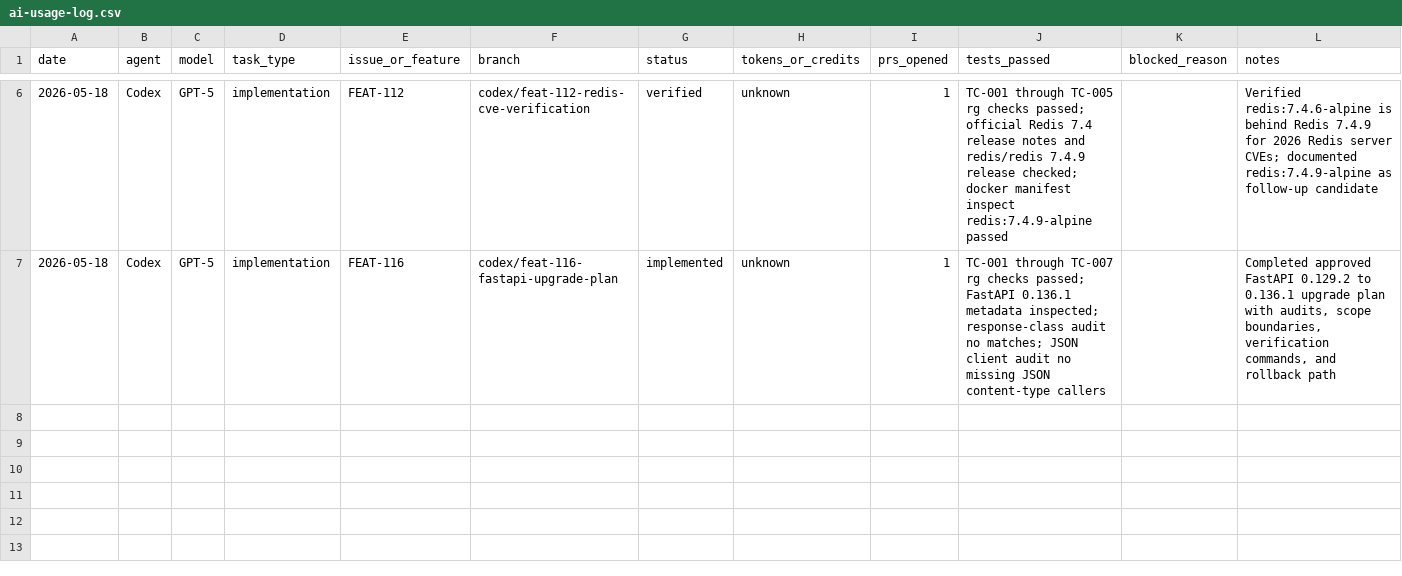
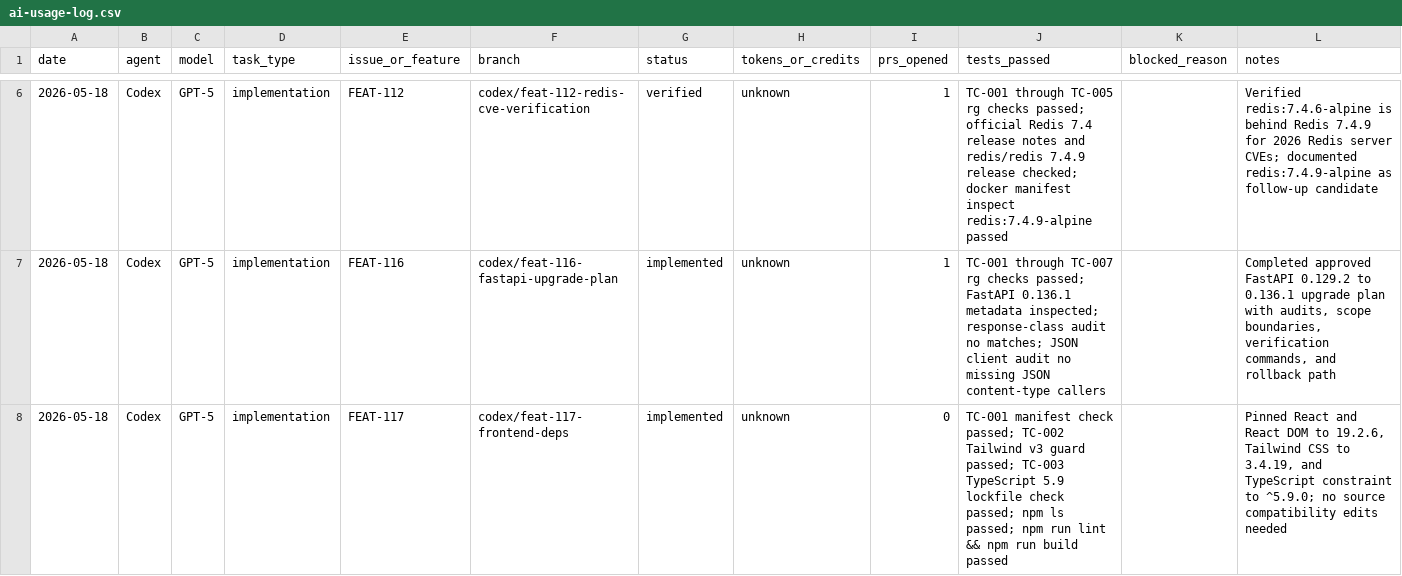
Before and after one commit to pierrickmartino/blockbuilders.tech.bmad, a CSV file: tasks/ai-usage-log.csv, drawn as a sheet; only a part is shown, gaps mark what is left out; the diff names each change by its address in the sheet, - before the commit and + after, or states it on an @@ line.

Commit message:
Implement FEAT-117 frontend dependency batch

```diff
--- a/tasks/ai-usage-log.csv
+++ b/tasks/ai-usage-log.csv
+row 8: 2026-05-18 | Codex | GPT-5 | implementation | FEAT-117 | codex/feat-117-frontend-deps | implemented | unknown | 0 | TC-001 manifest check passed; TC-002 Tailwind v3 guard passed; TC-003 TypeScript 5.9 lockfile check passed; npm ls passed; npm run lint && npm run build passed |  | Pinned React and React DOM to 19.2.6, Tailwind CSS to 3.4.19, and TypeScript constraint to ^5.9.0; no source compatibility edits needed
```
Also changed, not shown: 5 other files.
